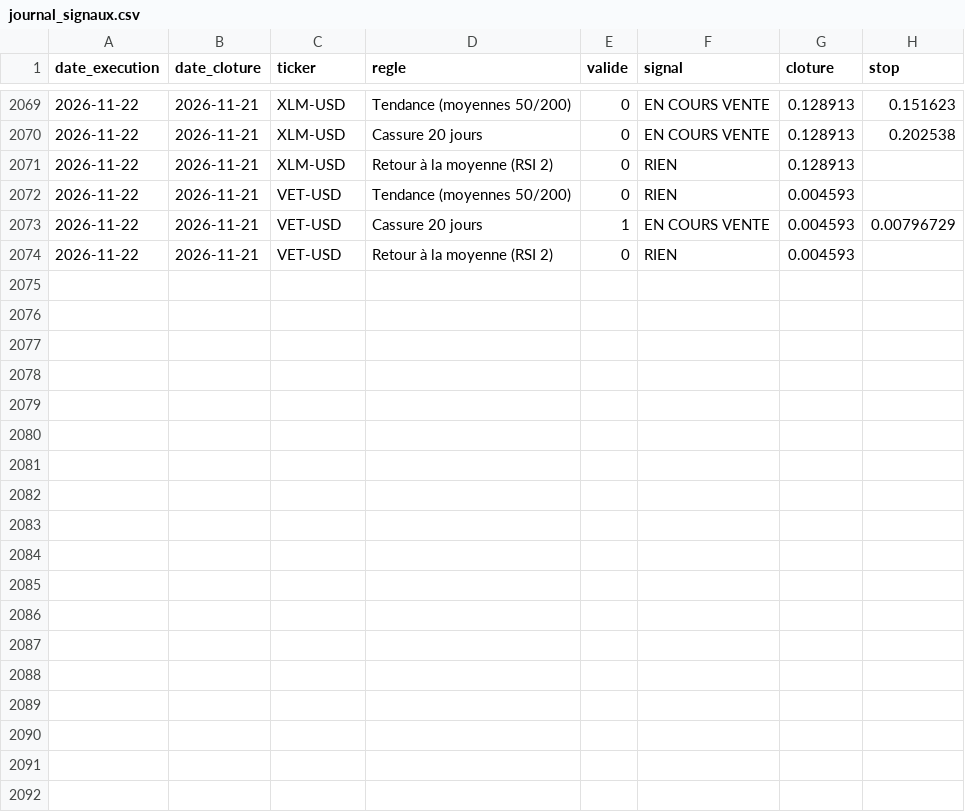
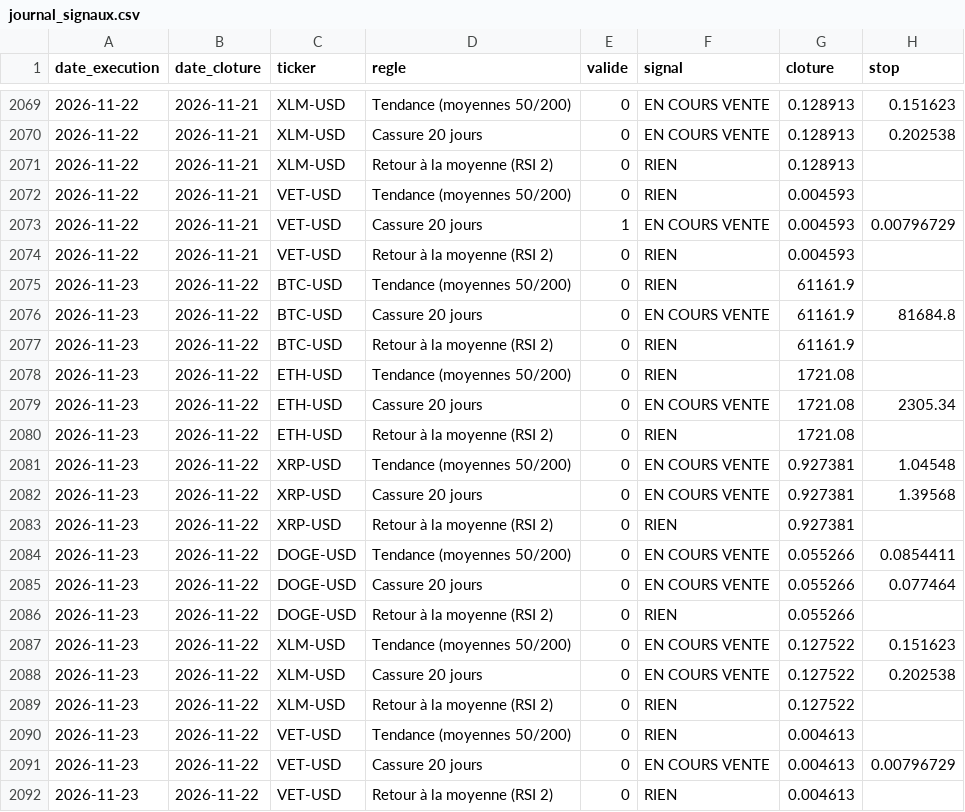
Before and after one commit to Miknalson/T-Zik_nano, a CSV file: signaux/journal_signaux.csv, drawn as a sheet; only a part is shown, gaps mark what is left out.

```diff
--- a/signaux/journal_signaux.csv
+++ b/signaux/journal_signaux.csv
@@ -2074 +2074,19 @@ date_execution;date_cloture;ticker;regle;valide;signal;cloture;stop
 2026-11-22;2026-11-21;VET-USD;Retour à la moyenne (RSI 2);0;RIEN;0.004593;
+2026-11-23;2026-11-22;BTC-USD;Tendance (moyennes 50/200);0;RIEN;61161.9;
+2026-11-23;2026-11-22;BTC-USD;Cassure 20 jours;0;EN COURS VENTE;61161.9;81684.8
+2026-11-23;2026-11-22;BTC-USD;Retour à la moyenne (RSI 2);0;RIEN;61161.9;
+2026-11-23;2026-11-22;ETH-USD;Tendance (moyennes 50/200);0;RIEN;1721.08;
+2026-11-23;2026-11-22;ETH-USD;Cassure 20 jours;0;EN COURS VENTE;1721.08;2305.34
+2026-11-23;2026-11-22;ETH-USD;Retour à la moyenne (RSI 2);0;RIEN;1721.08;
+2026-11-23;2026-11-22;XRP-USD;Tendance (moyennes 50/200);0;EN COURS VENTE;0.927381;1.04548
+2026-11-23;2026-11-22;XRP-USD;Cassure 20 jours;0;EN COURS VENTE;0.927381;1.39568
+2026-11-23;2026-11-22;XRP-USD;Retour à la moyenne (RSI 2);0;RIEN;0.927381;
+2026-11-23;2026-11-22;DOGE-USD;Tendance (moyennes 50/200);0;EN COURS VENTE;0.055266;0.0854411
+2026-11-23;2026-11-22;DOGE-USD;Cassure 20 jours;0;EN COURS VENTE;0.055266;0.077464
+2026-11-23;2026-11-22;DOGE-USD;Retour à la moyenne (RSI 2);0;RIEN;0.055266;
+2026-11-23;2026-11-22;XLM-USD;Tendance (moyennes 50/200);0;EN COURS VENTE;0.127522;0.151623
+2026-11-23;2026-11-22;XLM-USD;Cassure 20 jours;0;EN COURS VENTE;0.127522;0.202538
+2026-11-23;2026-11-22;XLM-USD;Retour à la moyenne (RSI 2);0;RIEN;0.127522;
+2026-11-23;2026-11-22;VET-USD;Tendance (moyennes 50/200);0;RIEN;0.004613;
+2026-11-23;2026-11-22;VET-USD;Cassure 20 jours;0;EN COURS VENTE;0.004613;0.00796729
+2026-11-23;2026-11-22;VET-USD;Retour à la moyenne (RSI 2);0;RIEN;0.004613;
```
Also changed, not shown: 1 other file.
